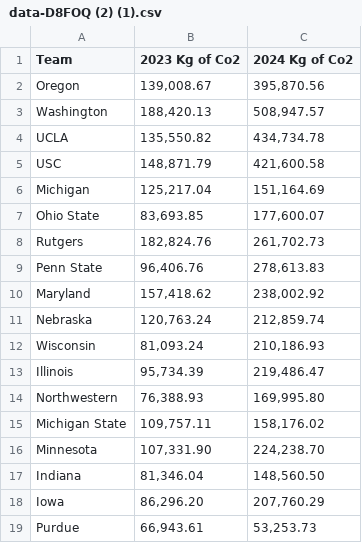
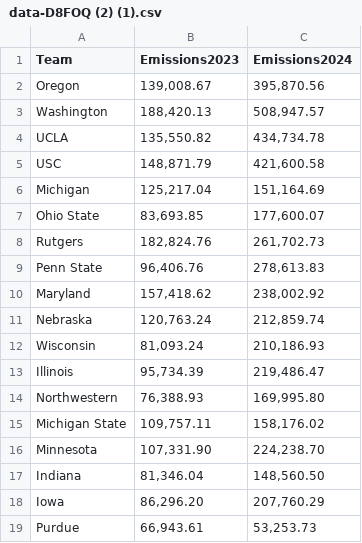
Before and after one commit to npilsbury/jour405_spring25, a CSV file: project/data-D8FOQ (2) (1).csv, drawn as a sheet.

Commit message:
Update data-D8FOQ (2) (1).csv

```diff
--- a/project/data-D8FOQ (2) (1).csv
+++ b/project/data-D8FOQ (2) (1).csv
@@ -1,2 +1,2 @@
-Team,2023 Kg of Co2,2024 Kg of Co2
+Team,Emissions2023,Emissions2024
 Oregon,"139,008.67","395,870.56"
```
